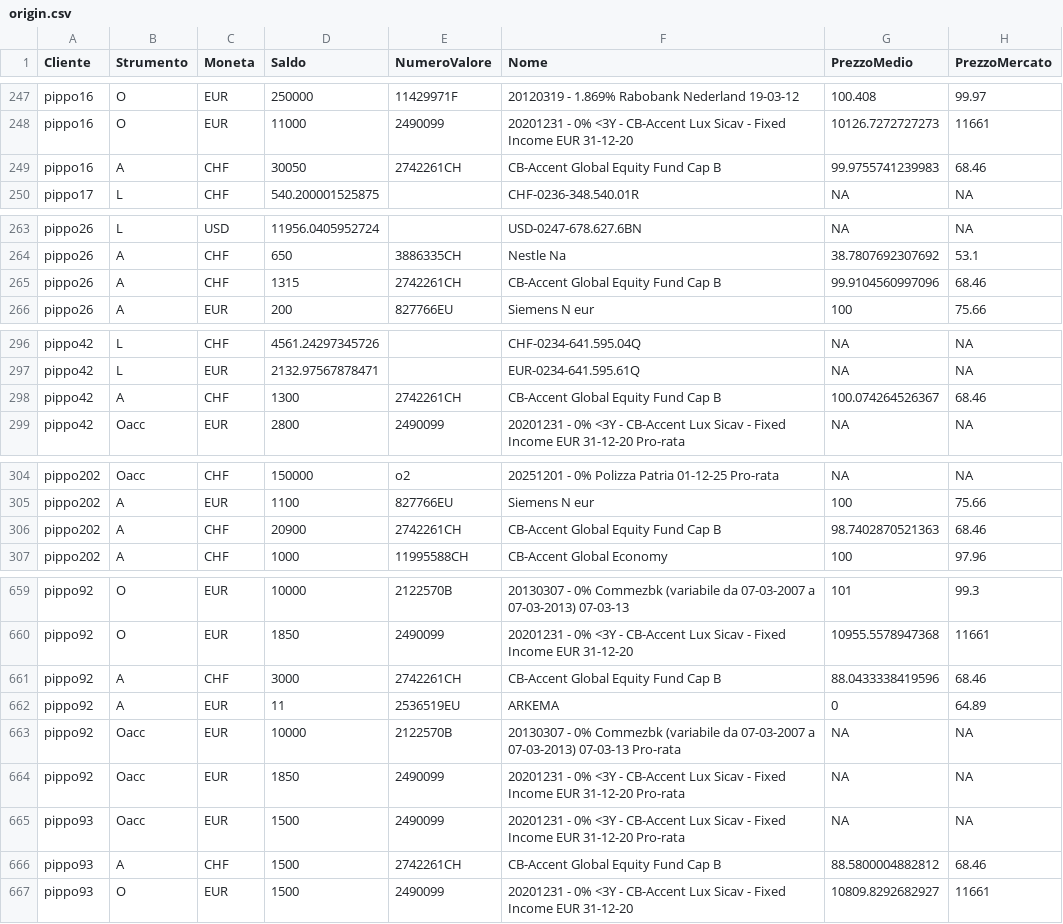
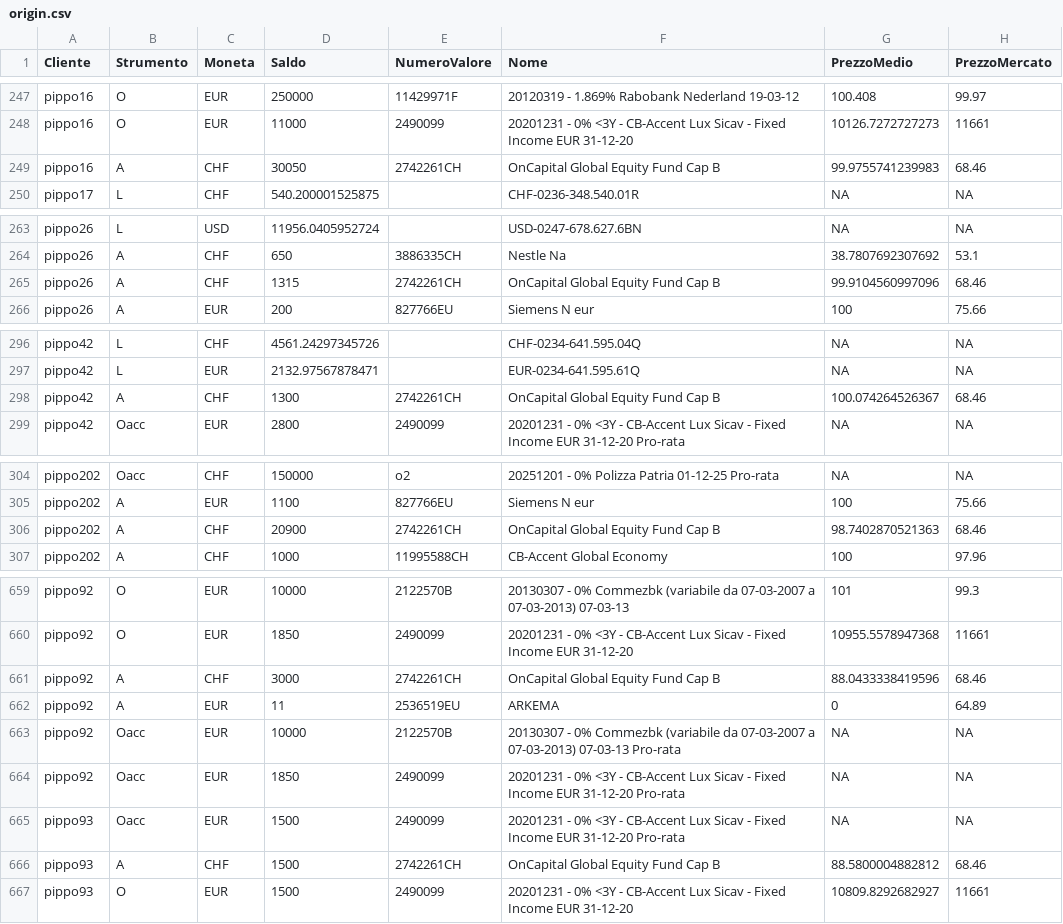
Before and after one commit to PsaksuMeRap/AAA, a CSV file: System/ayrton/unitTests/data/origin.csv, drawn as a sheet; only a part is shown, gaps mark what is left out; the diff covers the shown part only; the diff names each change by its address in the sheet, - before the commit and + after, or states it on an @@ line.

Commit message:
Inserito sostituzione fondo Global Equity

```diff
--- a/System/ayrton/unitTests/data/origin.csv
+++ b/System/ayrton/unitTests/data/origin.csv
-F249 (Nome): CB-Accent Global Equity Fund Cap B
+F249 (Nome): OnCapital Global Equity Fund Cap B
-F265 (Nome): CB-Accent Global Equity Fund Cap B
+F265 (Nome): OnCapital Global Equity Fund Cap B
-F298 (Nome): CB-Accent Global Equity Fund Cap B
+F298 (Nome): OnCapital Global Equity Fund Cap B
-F306 (Nome): CB-Accent Global Equity Fund Cap B
+F306 (Nome): OnCapital Global Equity Fund Cap B
-F661 (Nome): CB-Accent Global Equity Fund Cap B
+F661 (Nome): OnCapital Global Equity Fund Cap B
-F666 (Nome): CB-Accent Global Equity Fund Cap B
+F666 (Nome): OnCapital Global Equity Fund Cap B
```
Also changed, not shown: 23 edited cells elsewhere in this file, System/base/unitTests/data/origin.csv, System/riskman/unitTests/data/old_data/origin.csv, 12 other files.
